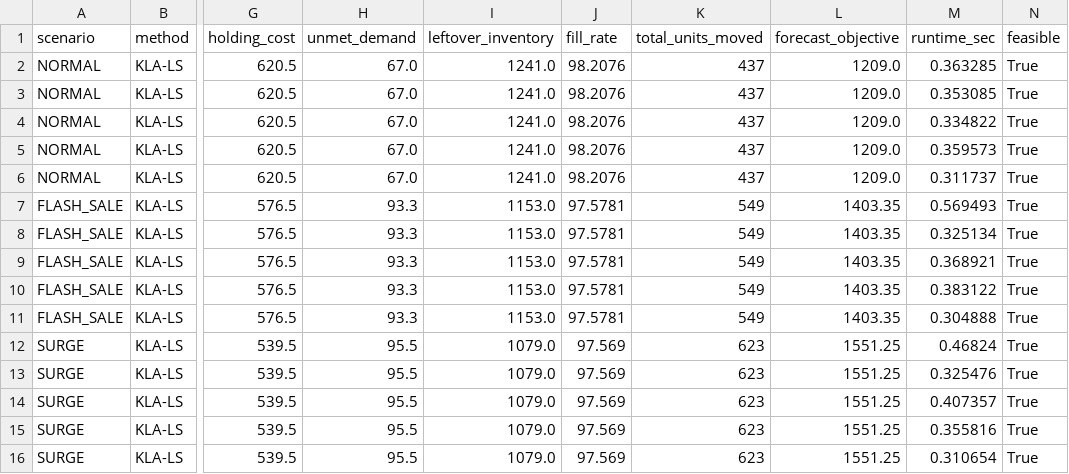
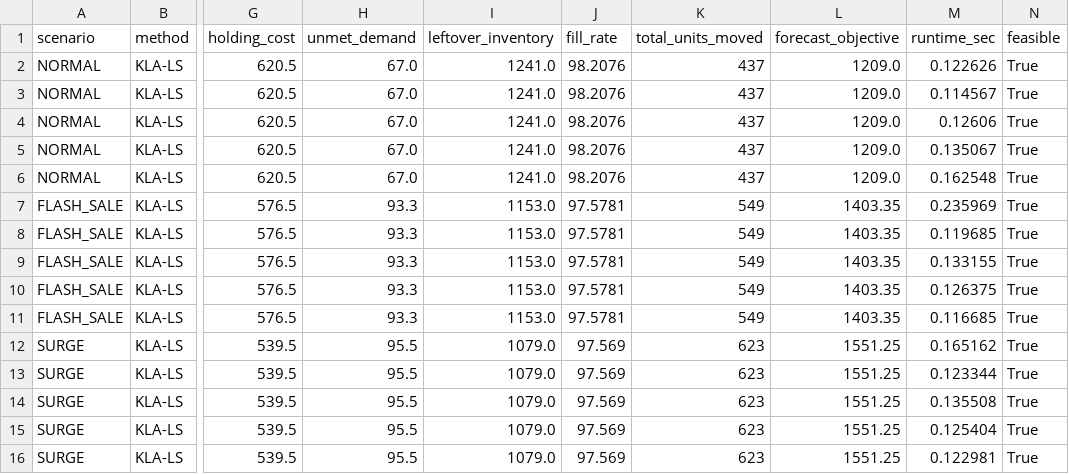
Before and after one commit to VuQuang1711/ResilientShelfMini-SmartInventoryRescue, a CSV file: results/kla_ls_summary.csv, drawn as a sheet; only a part is shown, gaps mark what is left out; the diff names each change by its address in the sheet, - before the commit and + after, or states it on an @@ line.

```diff
--- a/results/kla_ls_summary.csv
+++ b/results/kla_ls_summary.csv
-M2 (runtime_sec): 0.363285
+M2 (runtime_sec): 0.122626
-M3 (runtime_sec): 0.353085
+M3 (runtime_sec): 0.114567
-M4 (runtime_sec): 0.334822
+M4 (runtime_sec): 0.12606
-M5 (runtime_sec): 0.359573
+M5 (runtime_sec): 0.135067
-M6 (runtime_sec): 0.311737
+M6 (runtime_sec): 0.162548
-M7 (runtime_sec): 0.569493
+M7 (runtime_sec): 0.235969
-M8 (runtime_sec): 0.325134
+M8 (runtime_sec): 0.119685
-M9 (runtime_sec): 0.368921
+M9 (runtime_sec): 0.133155
-M10 (runtime_sec): 0.383122
+M10 (runtime_sec): 0.126375
-M11 (runtime_sec): 0.304888
+M11 (runtime_sec): 0.116685
-M12 (runtime_sec): 0.46824
+M12 (runtime_sec): 0.165162
-M13 (runtime_sec): 0.325476
+M13 (runtime_sec): 0.123344
-M14 (runtime_sec): 0.407357
+M14 (runtime_sec): 0.135508
-M15 (runtime_sec): 0.355816
+M15 (runtime_sec): 0.125404
-M16 (runtime_sec): 0.310654
+M16 (runtime_sec): 0.122981
```
Also changed, not shown: results/baseline_summary.csv, results/kla_summary.csv, 18 other files.
